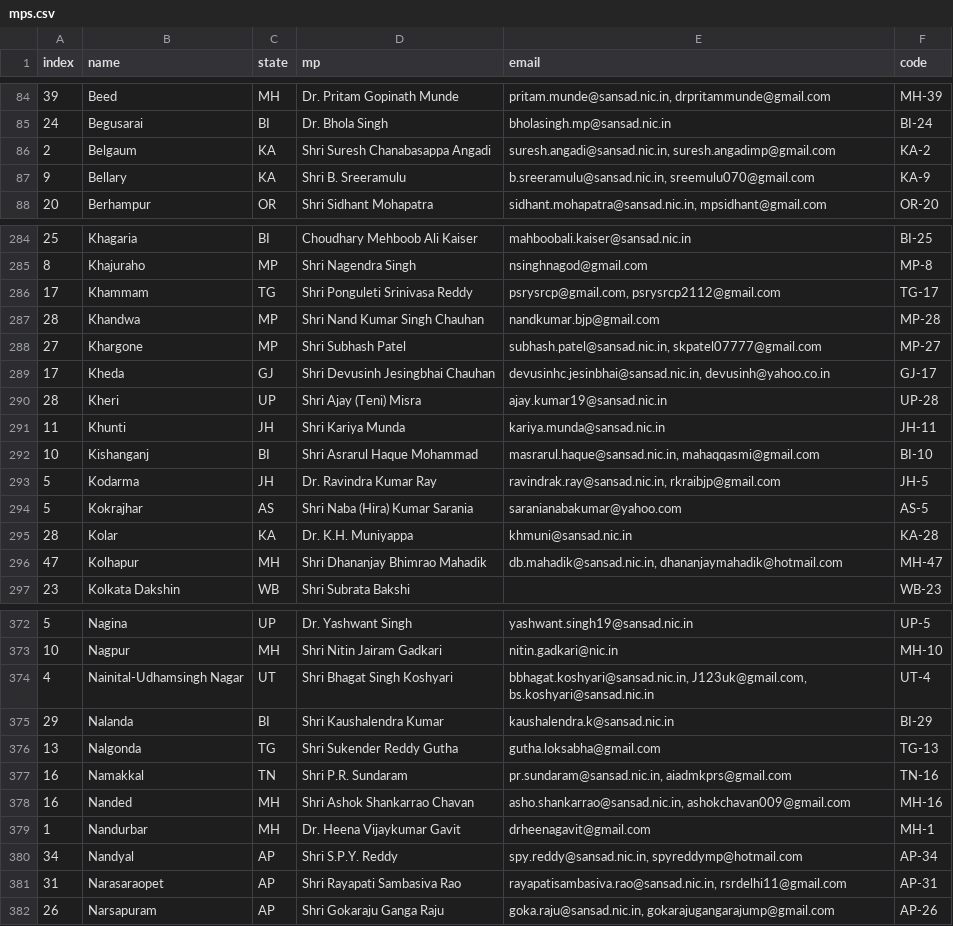
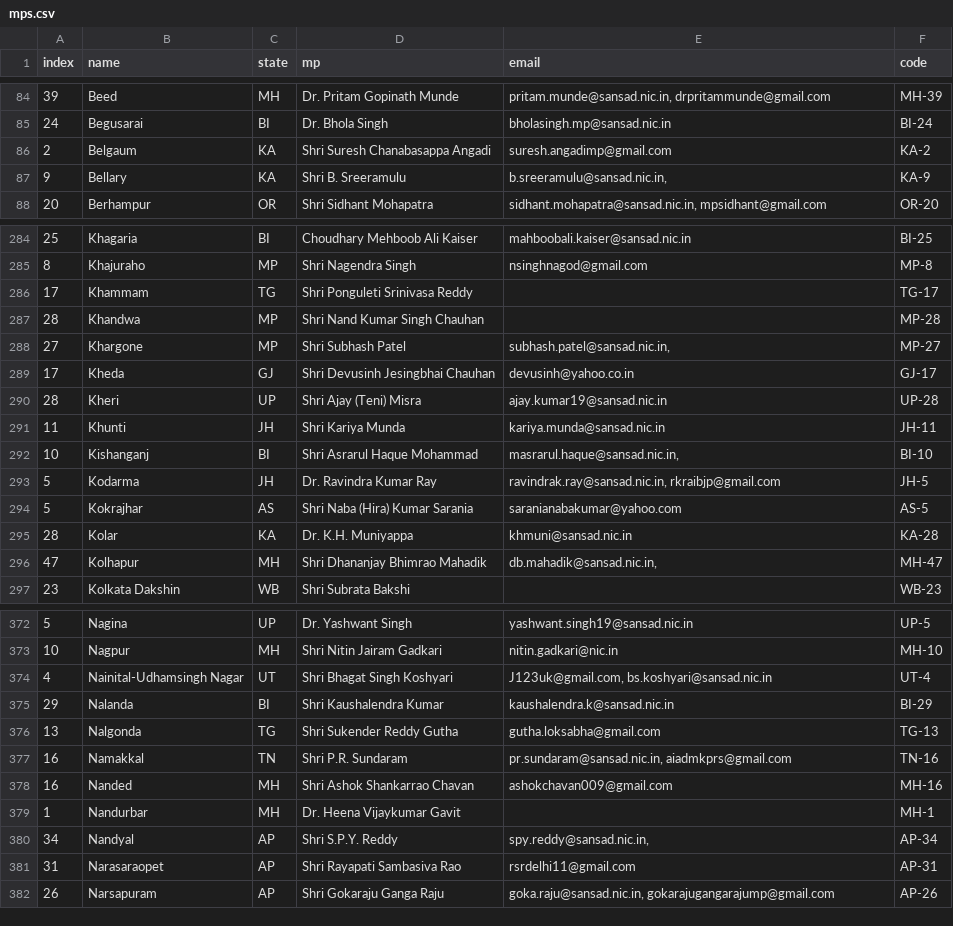
Before and after one commit to speakforme/frontend, a CSV file: _data/mps.csv, drawn as a sheet; only a part is shown, gaps mark what is left out; the diff covers the shown part only.

Commit message:
Verified email IDs

```diff
--- a/_data/mps.csv
+++ b/_data/mps.csv
@@ -85,4 +85,4 @@ index,name,state,mp,email,code
 24,Begusarai,BI,"Dr. Bhola Singh",bholasingh.mp@sansad.nic.in,BI-24
-2,Belgaum,KA,"Shri Suresh Chanabasappa Angadi","suresh.angadi@sansad.nic.in, suresh.angadimp@gmail.com",KA-2
-9,Bellary,KA,"Shri B. Sreeramulu","b.sreeramulu@sansad.nic.in, sreemulu070@gmail.com",KA-9
+2,Belgaum,KA,"Shri Suresh Chanabasappa Angadi",suresh.angadimp@gmail.com,KA-2
+9,Bellary,KA,"Shri B. Sreeramulu","b.sreeramulu@sansad.nic.in,",KA-9
 20,Berhampur,OR,"Shri Sidhant Mohapatra","sidhant.mohapatra@sansad.nic.in, mpsidhant@gmail.com",OR-20
@@ -285,9 +285,9 @@ index,name,state,mp,email,code
 8,Khajuraho,MP,"Shri Nagendra Singh",nsinghnagod@gmail.com,MP-8
-17,Khammam,TG,"Shri Ponguleti Srinivasa Reddy","psrysrcp@gmail.com, psrysrcp2112@gmail.com",TG-17
-28,Khandwa,MP,"Shri Nand Kumar Singh Chauhan",nandkumar.bjp@gmail.com,MP-28
-27,Khargone,MP,"Shri Subhash Patel","subhash.patel@sansad.nic.in, skpatel07777@gmail.com",MP-27
-17,Kheda,GJ,"Shri Devusinh Jesingbhai Chauhan","devusinhc.jesinbhai@sansad.nic.in, devusinh@yahoo.co.in",GJ-17
+17,Khammam,TG,"Shri Ponguleti Srinivasa Reddy",,TG-17
+28,Khandwa,MP,"Shri Nand Kumar Singh Chauhan",,MP-28
+27,Khargone,MP,"Shri Subhash Patel","subhash.patel@sansad.nic.in,",MP-27
+17,Kheda,GJ,"Shri Devusinh Jesingbhai Chauhan",devusinh@yahoo.co.in,GJ-17
 28,Kheri,UP,"Shri Ajay (Teni) Misra",ajay.kumar19@sansad.nic.in,UP-28
 11,Khunti,JH,"Shri Kariya Munda",kariya.munda@sansad.nic.in,JH-11
-10,Kishanganj,BI,"Shri Asrarul Haque Mohammad","masrarul.haque@sansad.nic.in, mahaqqasmi@gmail.com",BI-10
+10,Kishanganj,BI,"Shri Asrarul Haque Mohammad","masrarul.haque@sansad.nic.in,",BI-10
 5,Kodarma,JH,"Dr. Ravindra Kumar Ray","ravindrak.ray@sansad.nic.in, rkraibjp@gmail.com",JH-5
@@ -295,3 +295,3 @@ index,name,state,mp,email,code
 28,Kolar,KA,"Dr. K.H. Muniyappa",khmuni@sansad.nic.in,KA-28
-47,Kolhapur,MH,"Shri Dhananjay Bhimrao Mahadik","db.mahadik@sansad.nic.in, dhananjaymahadik@hotmail.com",MH-47
+47,Kolhapur,MH,"Shri Dhananjay Bhimrao Mahadik","db.mahadik@sansad.nic.in,",MH-47
 23,"Kolkata Dakshin",WB,"Shri Subrata Bakshi",,WB-23
@@ -373,3 +373,3 @@ index,name,state,mp,email,code
 10,Nagpur,MH,"Shri Nitin Jairam Gadkari",nitin.gadkari@nic.in,MH-10
-4,"Nainital-Udhamsingh Nagar",UT,"Shri Bhagat Singh Koshyari","bbhagat.koshyari@sansad.nic.in, J123uk@gmail.com, bs.koshyari@sansad.nic.in",UT-4
+4,"Nainital-Udhamsingh Nagar",UT,"Shri Bhagat Singh Koshyari","J123uk@gmail.com, bs.koshyari@sansad.nic.in",UT-4
 29,Nalanda,BI,"Shri Kaushalendra Kumar",kaushalendra.k@sansad.nic.in,BI-29
@@ -377,6 +377,6 @@ index,name,state,mp,email,code
 16,Namakkal,TN,"Shri P.R. Sundaram","pr.sundaram@sansad.nic.in, aiadmkprs@gmail.com",TN-16
-16,Nanded,MH,"Shri Ashok Shankarrao Chavan","asho.shankarrao@sansad.nic.in, ashokchavan009@gmail.com",MH-16
-1,Nandurbar,MH,"Dr. Heena Vijaykumar Gavit",drheenagavit@gmail.com,MH-1
-34,Nandyal,AP,"Shri S.P.Y. Reddy","spy.reddy@sansad.nic.in, spyreddymp@hotmail.com",AP-34
-31,Narasaraopet,AP,"Shri Rayapati Sambasiva Rao","rayapatisambasiva.rao@sansad.nic.in, rsrdelhi11@gmail.com",AP-31
+16,Nanded,MH,"Shri Ashok Shankarrao Chavan",ashokchavan009@gmail.com,MH-16
+1,Nandurbar,MH,"Dr. Heena Vijaykumar Gavit",,MH-1
+34,Nandyal,AP,"Shri S.P.Y. Reddy","spy.reddy@sansad.nic.in,",AP-34
+31,Narasaraopet,AP,"Shri Rayapati Sambasiva Rao",rsrdelhi11@gmail.com,AP-31
 26,Narsapuram,AP,"Shri Gokaraju Ganga Raju","goka.raju@sansad.nic.in, gokarajugangarajump@gmail.com",AP-26
```
Also changed, not shown: 57 edited cells elsewhere in this file.
